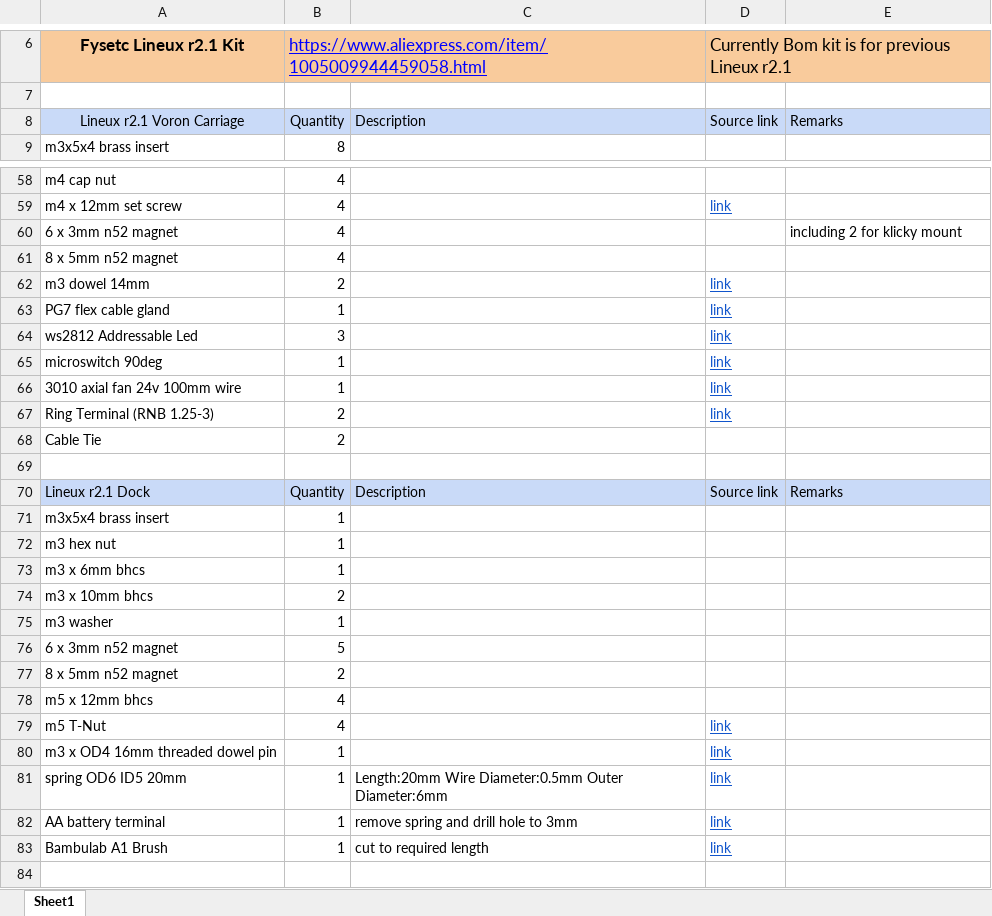
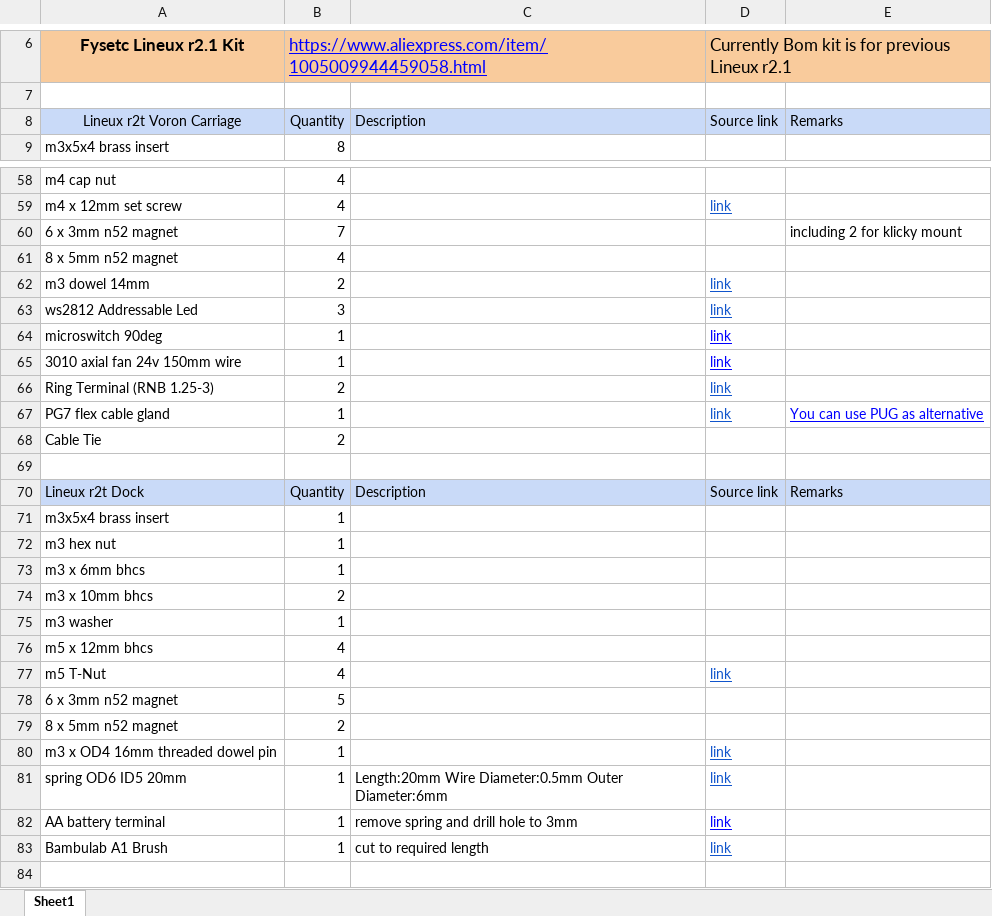
Before and after one commit to Bikin-Creative/Lineux-Toolchanger, an Excel workbook: BOM/Lineux Stealth r2t Bom.xlsx, sheet Sheet1, drawn as a sheet; only a part is shown, gaps mark what is left out; values as stored, in another font and other column widths than the file's, no borders; charts and pictures not drawn; removed rows and columns are numbered as before the commit, all else as after; the diff covers the shown part only; the diff names each change by its address in the sheet, - before the commit and + after, or states it on an @@ line.

Commit message:
Fix bom naming

```diff
--- a/BOM/Lineux Stealth r2t Bom.xlsx (sheet Sheet1)
+++ b/BOM/Lineux Stealth r2t Bom.xlsx (sheet Sheet1)
-A8 (Fysetc Lineux r2.1 Kit): Lineux r2.1 Voron Carriage
+A8 (Fysetc Lineux r2.1 Kit): Lineux r2t Voron Carriage
-B60: 4
+B60: 7
-row 63: PG7 flex cable gland | 1 |  | link
-D64:D65 text colour: #1155CC
+D64:D65 text colour: #0000FF
-A65 (Fysetc Lineux r2.1 Kit): 3010 axial fan 24v 100mm wire
+A65 (Fysetc Lineux r2.1 Kit): 3010 axial fan 24v 150mm wire
+row 67: PG7 flex cable gland | 1 |  | link | You can use PUG as alternative
-A70 (Fysetc Lineux r2.1 Kit): Lineux r2.1 Dock
+A70 (Fysetc Lineux r2.1 Kit): Lineux r2t Dock
@@ row 78 moved to row 76: m5 x 12mm bhcs @@
@@ row 79 moved to row 77: m5 T-Nut @@
-D82 text colour: #1155CC
+D82 text colour: #0000FF
```
Also changed, not shown: 4 edited cells elsewhere in this sheet.
